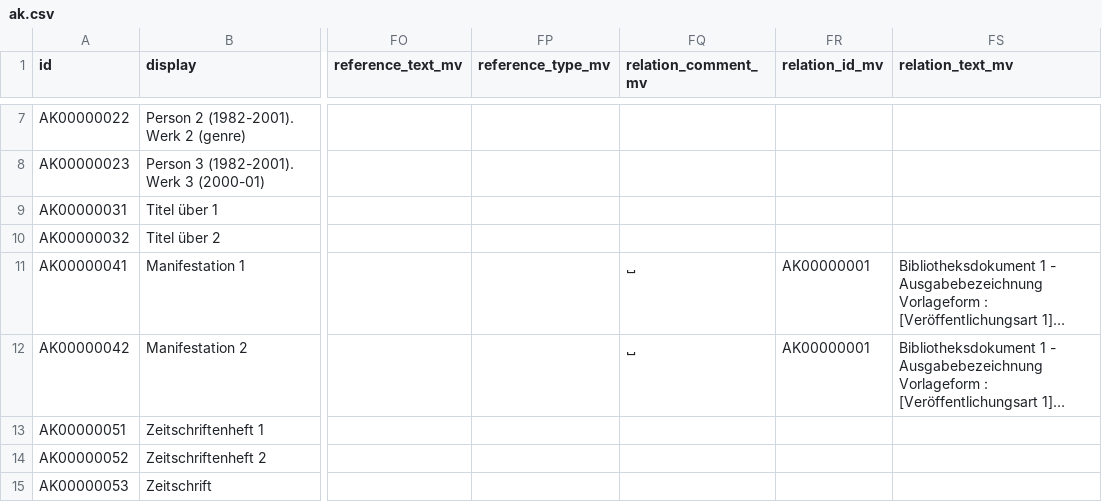
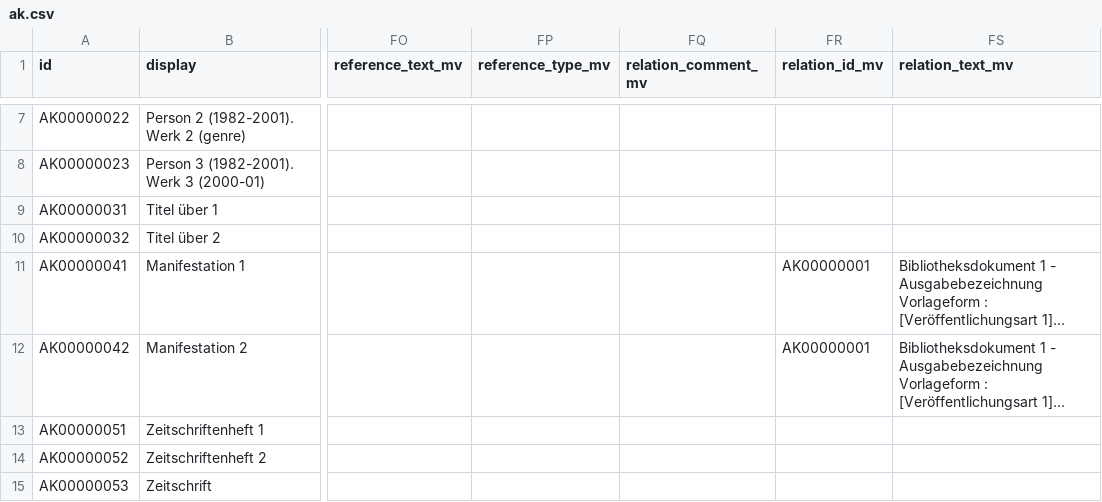
Before and after one commit to dla-marbach/dla-opac-transform, a CSV file: example/output/ak.csv, drawn as a sheet; only a part is shown, gaps mark what is left out; long unchanged cells end in …; the diff names each change by its address in the sheet, - before the commit and + after, or states it on an @@ line.

Commit message:
Relationen: Platzhalter nur wenn mindestens in Wert vorhanden

```diff
--- a/example/output/ak.csv
+++ b/example/output/ak.csv
-FQ11:FQ12 (relation_comment_mv): ␣
+FQ11:FQ12 (relation_comment_mv): (empty)
```
Also changed, not shown: 6 other files.
